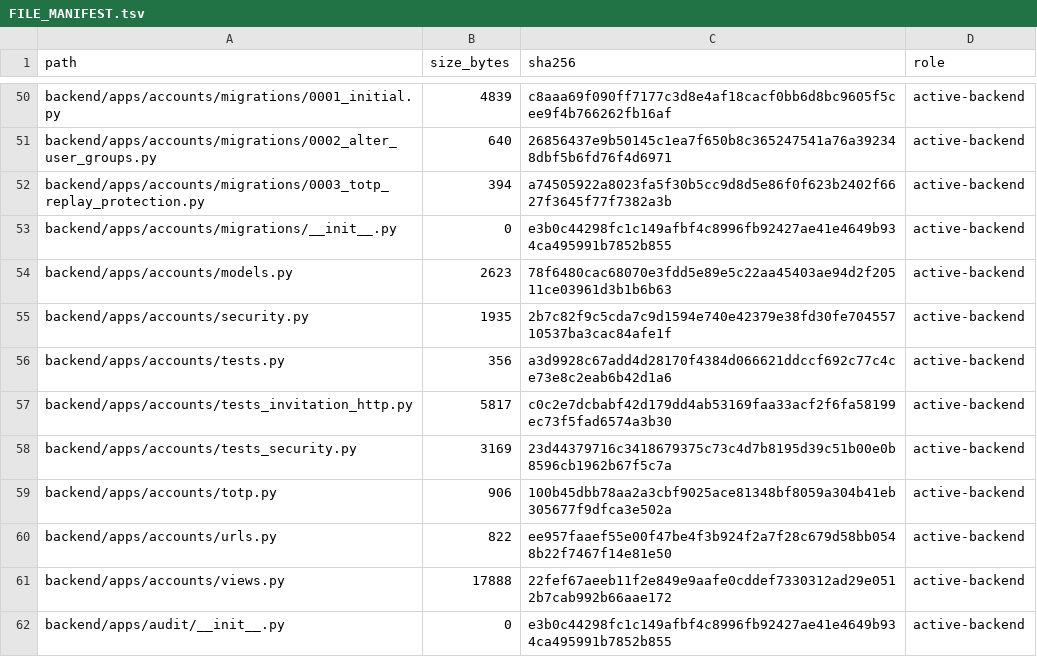
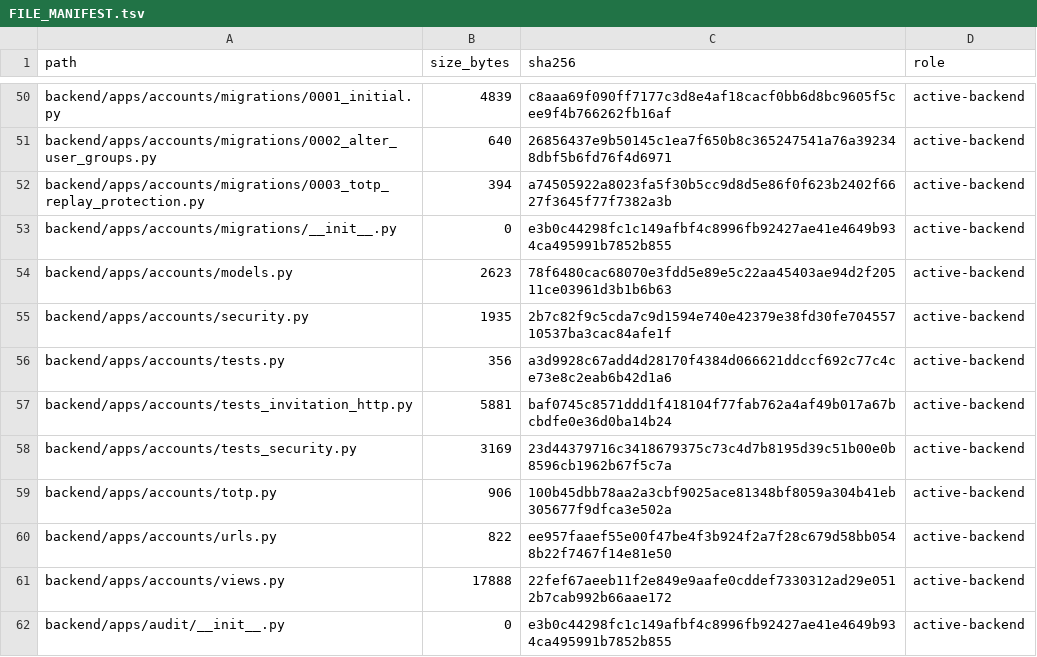
Before and after one commit to deckewandboden/prompmaster, a TSV file: FILE_MANIFEST.tsv, drawn as a sheet; only a part is shown, gaps mark what is left out.

```diff
--- a/FILE_MANIFEST.tsv
+++ b/FILE_MANIFEST.tsv
@@ -56,3 +56,3 @@ backend/apps/accounts/security.py	1935	2b7c82f9c5cda7c9d1594e740e42379e38fd30fe7
 backend/apps/accounts/tests.py	356	a3d9928c67add4d28170f4384d066621ddccf692c77c4ce73e8c2eab6b42d1a6	active-backend
-backend/apps/accounts/tests_invitation_http.py	5817	c0c2e7dcbabf42d179dd4ab53169faa33acf2f6fa58199ec73f5fad6574a3b30	active-backend
+backend/apps/accounts/tests_invitation_http.py	5881	baf0745c8571ddd1f418104f77fab762a4af49b017a67bcbdfe0e36d0ba14b24	active-backend
 backend/apps/accounts/tests_security.py	3169	23d44379716c3418679375c73c4d7b8195d39c51b00e0b8596cb1962b67f5c7a	active-backend
```
Also changed, not shown: 2 other files.
